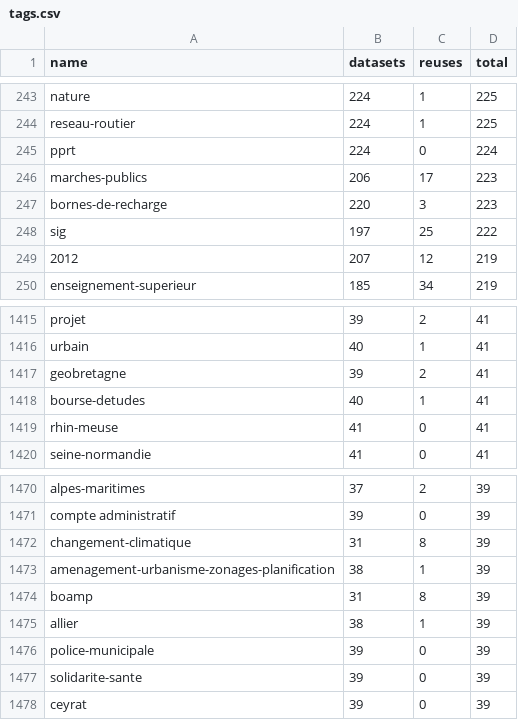
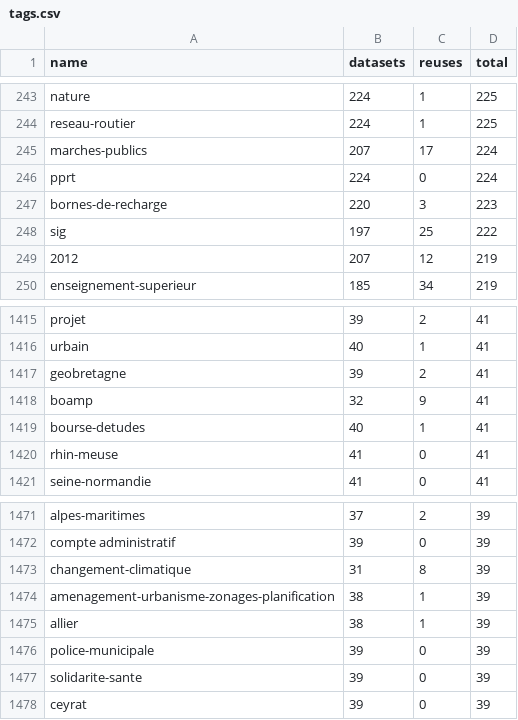
Before and after one commit to taniki/flat.dgfr, a CSV file: tags.csv, drawn as a sheet; only a part is shown, gaps mark what is left out; removed rows and columns are numbered as before the commit, all else as after; the diff names each change by its address in the sheet, - before the commit and + after, or states it on an @@ line.

Commit message:
Flat: latest data (2023-06-06T00:05:24.509Z) {   "date": "2023-06-06T00:05:24.509Z",   "files": [     {       "name": "datasets.csv",       "deltaBytes": 673,       "source": "https://www.data.gouv.fr/fr/datasets/r/f868cca6-8da1-4369-a78d-47463f19a9a3"     },     {       "name": "organizations.csv",       "deltaBytes": -21,       "source": "https://www.data.gouv.fr/fr/datasets/r/b7bbfedc-2448-4135-a6c7-104548d396e7"     },     {       "name": "discussions.csv",       "deltaBytes": 383,       "source": "https://www.data.gouv.fr/fr/datasets/r/d77705e1-4ecd-461c-8c24-662d47c4c2f9"     },     {       "name": "reuses.csv",       "deltaBytes": 768,       "source": "https://www.data.gouv.fr/fr/datasets/r/970aafa0-3778-4d8b-b9d1-de937525e379"     },     {       "name": "tags.csv",       "deltaBytes": 0,       "source": "https://www.data.gouv.fr/fr/datasets/r/1ac234c7-1da4-49cf-a122-646b21d64b43"     }   ] }

```diff
--- a/tags.csv
+++ b/tags.csv
+row 245: marches-publics | 207 | 17 | 224
-row 246: marches-publics | 206 | 17 | 223
+row 1418: boamp | 32 | 9 | 41
-row 1474: boamp | 31 | 8 | 39
```
Also changed, not shown: 2 other files.
